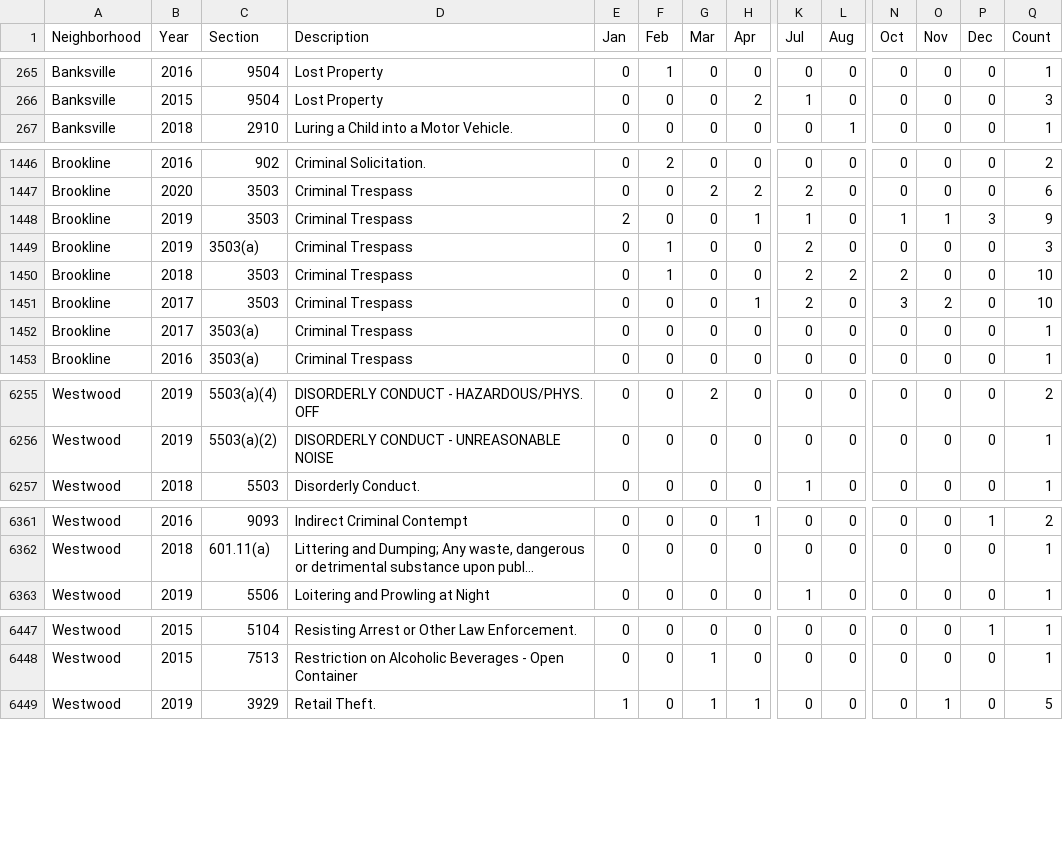
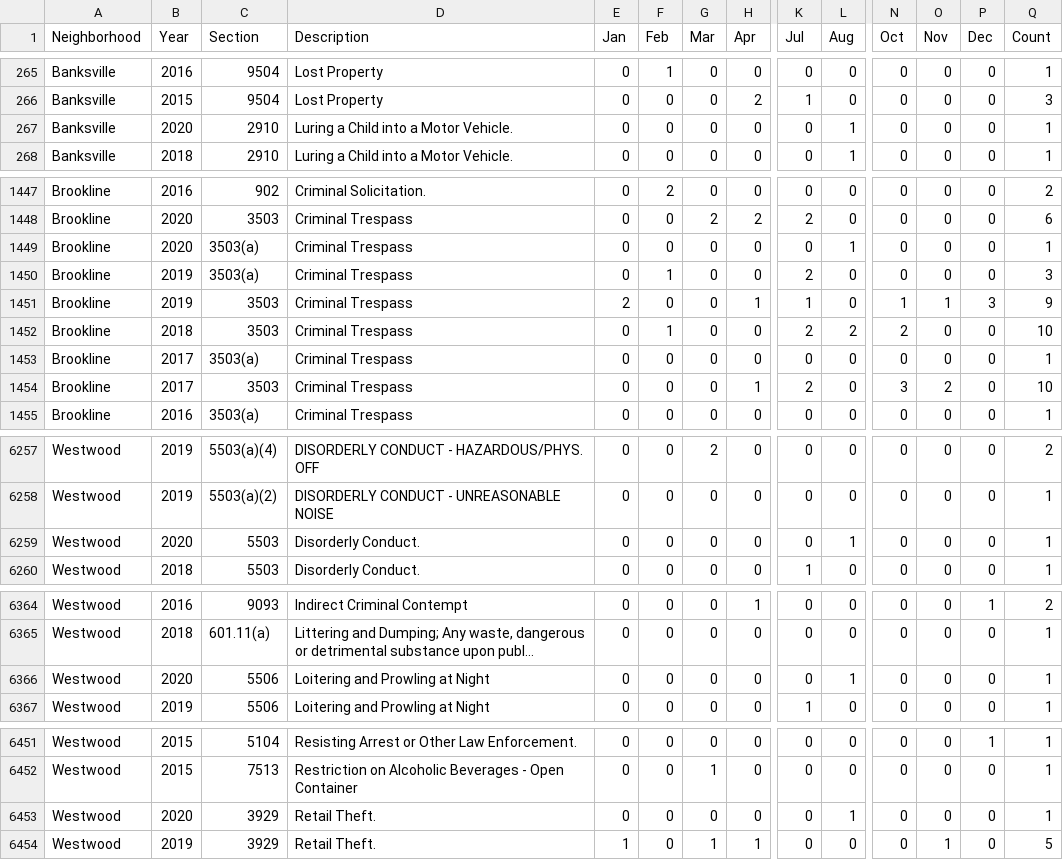
Before and after one commit to mhowe0422/mhowe0422.github.io, a CSV file: Zone6/Zone6data.csv, drawn as a sheet; only a part is shown, gaps mark what is left out; long unchanged cells end in …; addresses are those after the commit; rows hold the shown columns only; the diff covers the shown part only; the diff names each change by its address in the sheet, - before the commit and + after, or states it on an @@ line.

```diff
--- a/Zone6/Zone6data.csv
+++ b/Zone6/Zone6data.csv
+row 267: Banksville | 2020 | 2910 | Luring a Child into a Motor Vehicle. | 0 | 0 | 0 | 0 | 0 | 1 | 0 | 0 | 0 | 1
-B1449 (Year): 2019
+B1449 (Year): 2020
-C1449 (Section): 3503
+C1449 (Section): 3503(a)
-E1449 (Jan): 2
+E1449 (Jan): 0
-H1449 (Apr): 1
+H1449 (Apr): 0
-K1449 (Jul): 1
+K1449 (Jul): 0
-L1449 (Aug): 0
+L1449 (Aug): 1
-N1449 (Oct): 1
+N1449 (Oct): 0
-O1449 (Nov): 1
+O1449 (Nov): 0
-P1449 (Dec): 3
+P1449 (Dec): 0
-Q1449 (Count): 9
+Q1449 (Count): 1
+row 1451: Brookline | 2019 | 3503 | Criminal Trespass | 2 | 0 | 0 | 1 | 1 | 0 | 1 | 1 | 3 | 9
@@ row 1451 moved to row 1454: Brookline @@
+row 6259: Westwood | 2020 | 5503 | Disorderly Conduct. | 0 | 0 | 0 | 0 | 0 | 1 | 0 | 0 | 0 | 1
+row 6366: Westwood | 2020 | 5506 | Loitering and Prowling at Night | 0 | 0 | 0 | 0 | 0 | 1 | 0 | 0 | 0 | 1
+row 6453: Westwood | 2020 | 3929 | Retail Theft. | 0 | 0 | 0 | 0 | 0 | 1 | 0 | 0 | 0 | 1
```
Also changed, not shown: 2 moved rows and 26 edited cells elsewhere in this file, 1 other file.
